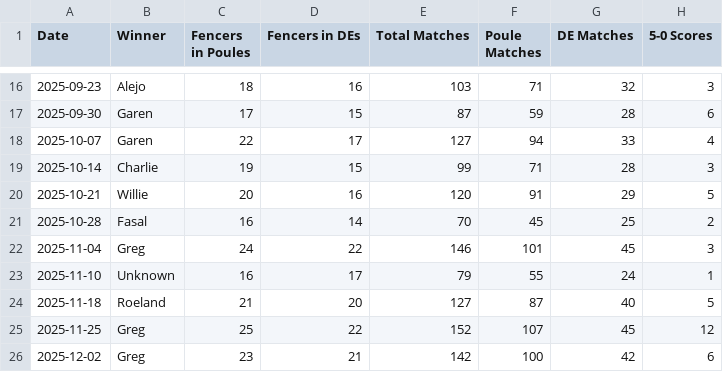
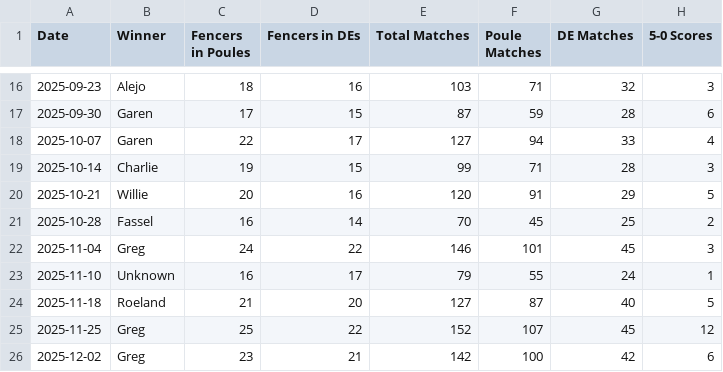
Before and after one commit to Alex3400/FencingTracker, a CSV file: src/outputs/session_stats.csv, drawn as a sheet; only a part is shown, gaps mark what is left out; the diff names each change by its address in the sheet, - before the commit and + after, or states it on an @@ line.

```diff
--- a/src/outputs/session_stats.csv
+++ b/src/outputs/session_stats.csv
-B21 (Winner): Fasal
+B21 (Winner): Fassel
```
Also changed, not shown: src/outputs/elo_history.csv, src/outputs/elo_ratings.csv, 7 other files.
